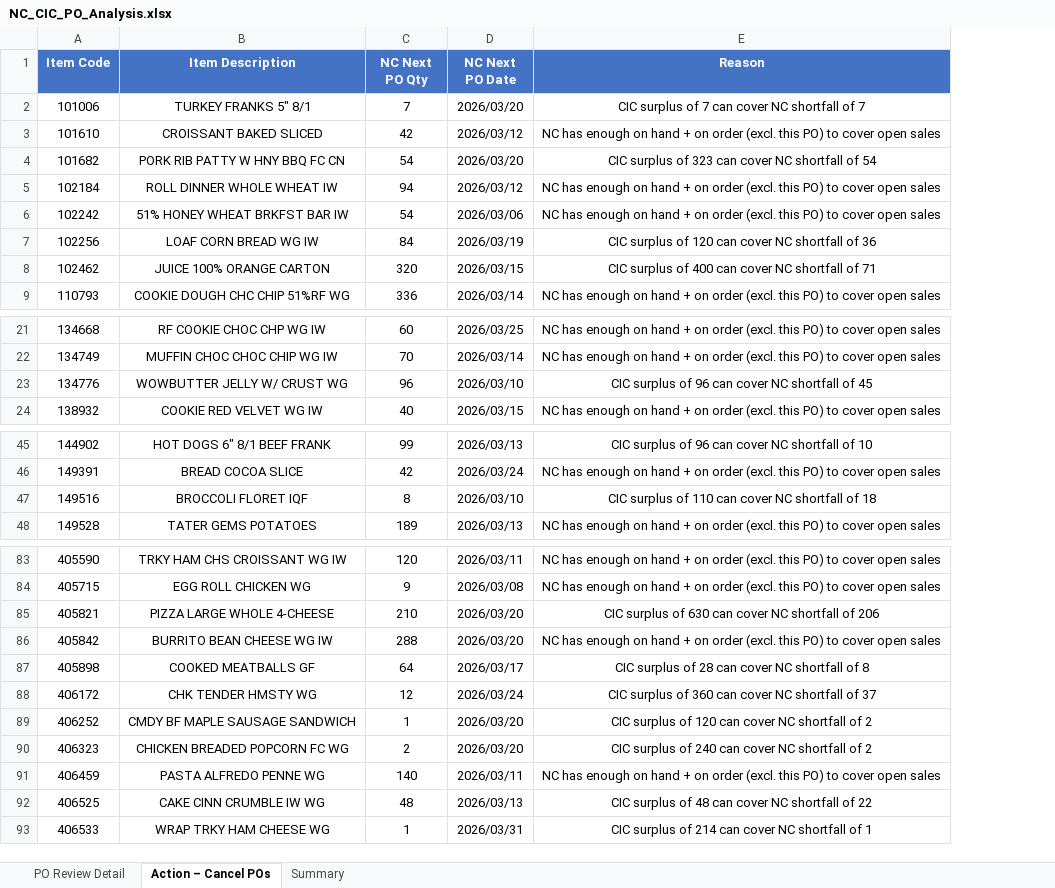
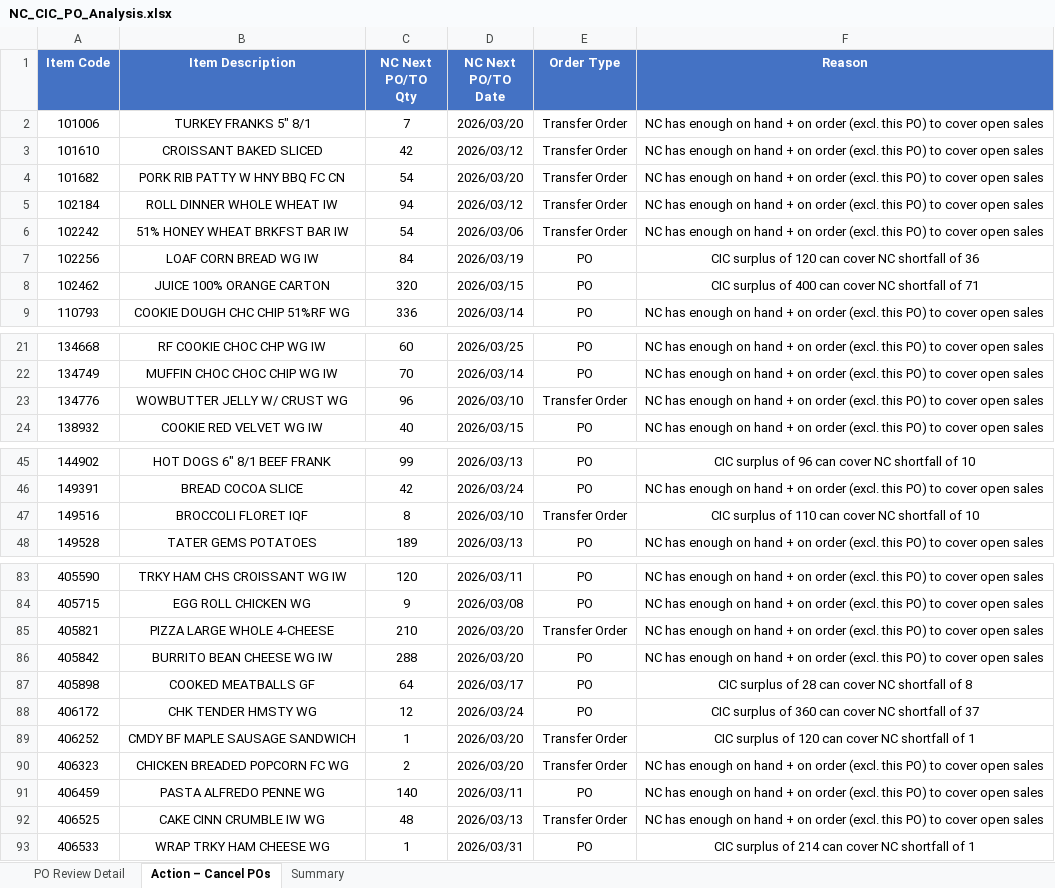
Before and after one commit to Karthik-Raja-GSF/PO_Excess_Orders, an Excel workbook: data/NC_CIC_PO_Analysis.xlsx, sheet Action – Cancel POs, drawn as a sheet; only a part is shown, gaps mark what is left out; values as stored, in another font and other column widths than the file's, no borders; addresses are those after the commit; the diff covers the shown part only; the diff names each change by its address in the sheet, - before the commit and + after, or states it on an @@ line.

```diff
--- a/data/NC_CIC_PO_Analysis.xlsx (sheet Action – Cancel POs)
+++ b/data/NC_CIC_PO_Analysis.xlsx (sheet Action – Cancel POs)
+column E (Order Type), rows 2-9: Transfer Order | Transfer Order | Transfer Order | Transfer Order | Transfer Order | PO | PO | PO; rows 21-24: PO | PO | Transfer Order | PO; rows 45-48: PO | PO | Transfer Order | PO; rows 83-93: PO | PO | Transfer Order | PO | PO | PO | Transfer Order | Transfer Order | PO | Transfer Order | PO
-C1: NC Next PO Qty
+C1: NC Next PO/TO Qty
-D1: NC Next PO Date
+D1: NC Next PO/TO Date
-F2 (Reason): CIC surplus of 7 can cover NC shortfall of 7
+F2 (Reason): NC has enough on hand + on order (excl. this PO) to cover open sales
-F4 (Reason): CIC surplus of 323 can cover NC shortfall of 54
+F4 (Reason): NC has enough on hand + on order (excl. this PO) to cover open sales
-F23 (Reason): CIC surplus of 96 can cover NC shortfall of 45
+F23 (Reason): NC has enough on hand + on order (excl. this PO) to cover open sales
-F47 (Reason): …shortfall of 18
+F47 (Reason): …shortfall of 10
-F85 (Reason): CIC surplus of 630 can cover NC shortfall of 206
+F85 (Reason): NC has enough on hand + on order (excl. this PO) to cover open sales
-F89 (Reason): …shortfall of 2
+F89 (Reason): …shortfall of 1
-F90 (Reason): CIC surplus of 240 can cover NC shortfall of 2
+F90 (Reason): NC has enough on hand + on order (excl. this PO) to cover open sales
-F92 (Reason): CIC surplus of 48 can cover NC shortfall of 22
+F92 (Reason): NC has enough on hand + on order (excl. this PO) to cover open sales
```
Also changed, not shown: 5 edited cells elsewhere in this sheet, sheet PO Review Detail, sheet Summary, 4 other files.
